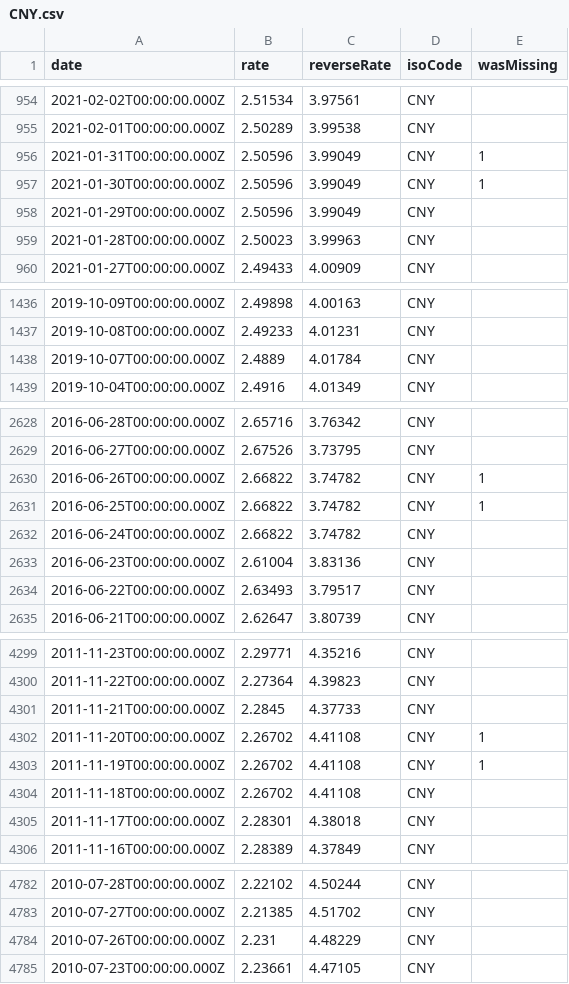
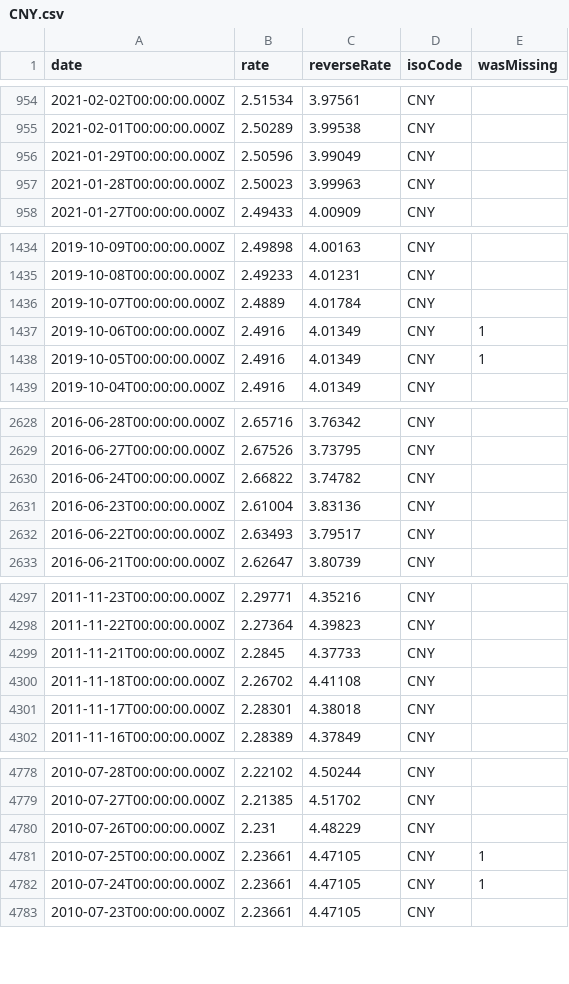
Before and after one commit to GeorgeSG/bnb-currency-exchange-rates, a CSV file: data/CNY.csv, drawn as a sheet; only a part is shown, gaps mark what is left out; removed rows and columns are numbered as before the commit, all else as after; the diff covers the shown part only; the diff names each change by its address in the sheet, - before the commit and + after, or states it on an @@ line.

```diff
--- a/data/CNY.csv
+++ b/data/CNY.csv
-row 956: 2021-01-31T00:00:00.000Z | 2.50596 | 3.99049 | CNY | 1
-row 957: 2021-01-30T00:00:00.000Z | 2.50596 | 3.99049 | CNY | 1
+row 1437: 2019-10-06T00:00:00.000Z | 2.4916 | 4.01349 | CNY | 1
+row 1438: 2019-10-05T00:00:00.000Z | 2.4916 | 4.01349 | CNY | 1
-row 2630: 2016-06-26T00:00:00.000Z | 2.66822 | 3.74782 | CNY | 1
-row 2631: 2016-06-25T00:00:00.000Z | 2.66822 | 3.74782 | CNY | 1
-row 4302: 2011-11-20T00:00:00.000Z | 2.26702 | 4.41108 | CNY | 1
-row 4303: 2011-11-19T00:00:00.000Z | 2.26702 | 4.41108 | CNY | 1
+row 4781: 2010-07-25T00:00:00.000Z | 2.23661 | 4.47105 | CNY | 1
+row 4782: 2010-07-24T00:00:00.000Z | 2.23661 | 4.47105 | CNY | 1
```
Also changed, not shown: 2 added rows and 2 removed rows elsewhere in this file, data/ILS.csv, data/ISK.csv, 39 other files.
